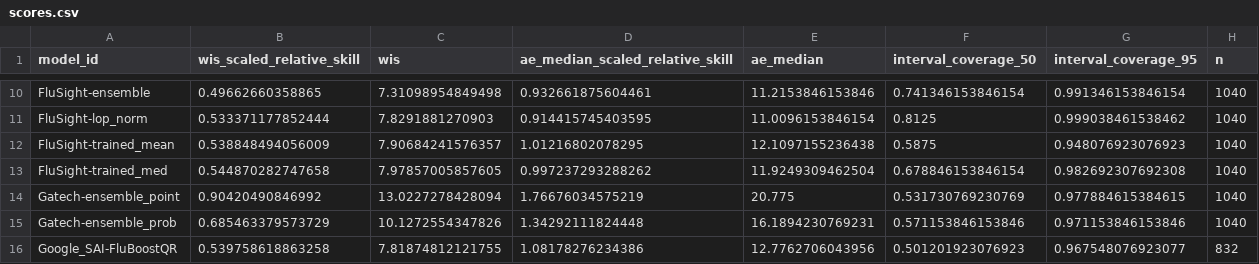
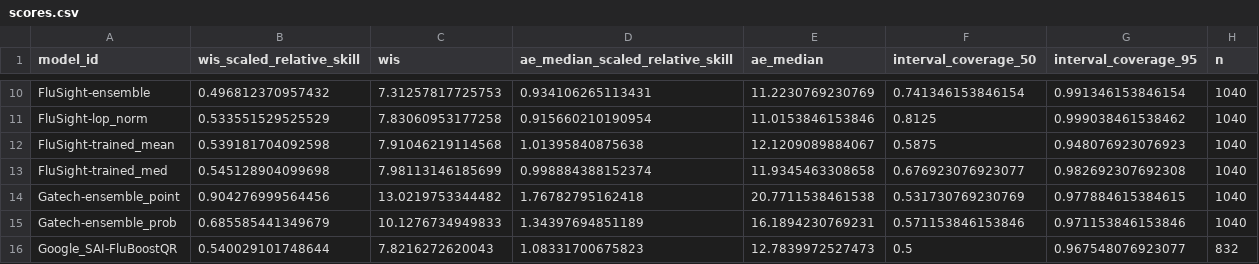
Before and after one commit to hubverse-org/hub-dashboard-template, a CSV file: scores/wk inc flu hosp/Last 4 weeks/scores.csv, drawn as a sheet; only a part is shown, gaps mark what is left out; the diff covers the shown part only.

```diff
--- a/scores/wk inc flu hosp/Last 4 weeks/scores.csv
+++ b/scores/wk inc flu hosp/Last 4 weeks/scores.csv
@@ -10,7 +10,7 @@
-"FluSight-ensemble",0.49662660358865,7.31098954849498,0.932661875604461,11.2153846153846,0.741346153846154,0.991346153846154,1040
-"FluSight-lop_norm",0.533371177852444,7.8291881270903,0.914415745403595,11.0096153846154,0.8125,0.999038461538462,1040
-"FluSight-trained_mean",0.538848494056009,7.90684241576357,1.01216802078295,12.1097155236438,0.5875,0.948076923076923,1040
-"FluSight-trained_med",0.544870282747658,7.97857005857605,0.997237293288262,11.9249309462504,0.678846153846154,0.982692307692308,1040
-"Gatech-ensemble_point",0.90420490846992,13.0227278428094,1.76676034575219,20.775,0.531730769230769,0.977884615384615,1040
-"Gatech-ensemble_prob",0.685463379573729,10.1272554347826,1.34292111824448,16.1894230769231,0.571153846153846,0.971153846153846,1040
-"Google_SAI-FluBoostQR",0.539758618863258,7.81874812121755,1.08178276234386,12.7762706043956,0.501201923076923,0.967548076923077,832
+"FluSight-ensemble",0.496812370957432,7.31257817725753,0.934106265113431,11.2230769230769,0.741346153846154,0.991346153846154,1040
+"FluSight-lop_norm",0.533551529525529,7.83060953177258,0.915660210190954,11.0153846153846,0.8125,0.999038461538462,1040
+"FluSight-trained_mean",0.539181704092598,7.91046219114568,1.01395840875638,12.1209089884067,0.5875,0.948076923076923,1040
+"FluSight-trained_med",0.545128904099698,7.98113146185699,0.998884388152374,11.9345463308658,0.676923076923077,0.982692307692308,1040
+"Gatech-ensemble_point",0.904276999564456,13.0219753344482,1.76782795162418,20.7711538461538,0.531730769230769,0.977884615384615,1040
+"Gatech-ensemble_prob",0.685585441349679,10.1276734949833,1.34397694851189,16.1894230769231,0.571153846153846,0.971153846153846,1040
+"Google_SAI-FluBoostQR",0.540029101748644,7.8216272620043,1.08331700675823,12.7839972527473,0.5,0.967548076923077,832
```
Also changed, not shown: 168 edited cells elsewhere in this file, scores/wk inc flu hosp/Full season/location/scores.csv, scores/wk inc flu hosp/Full season/reference_date/scores.csv, 7 other files.
